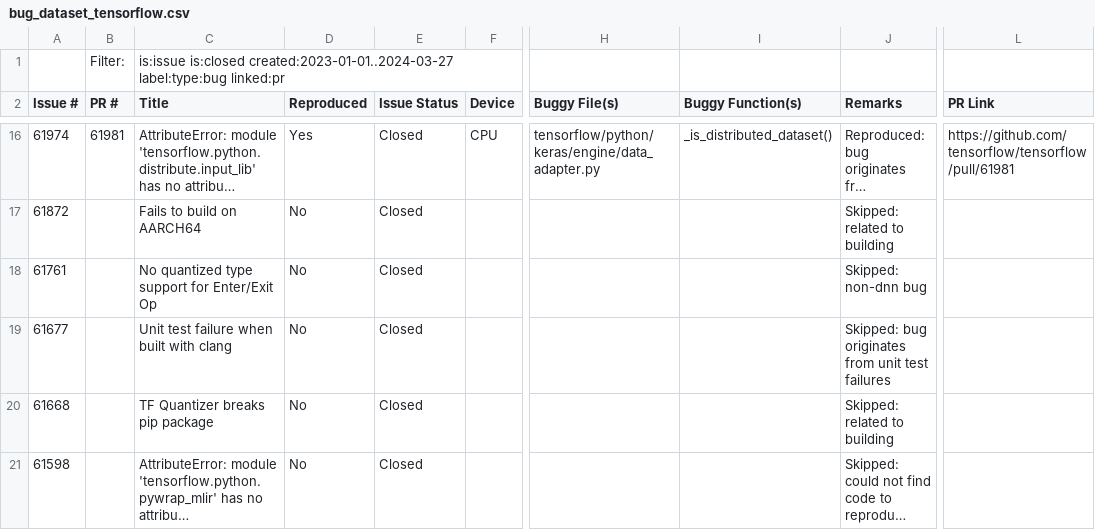
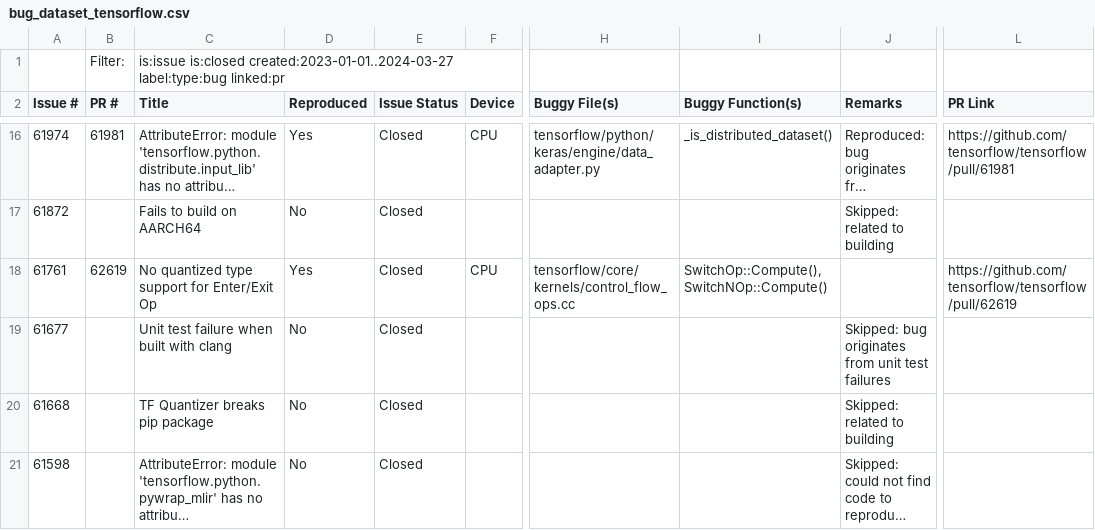
Before and after one commit to ncsu-swat/bugsindlls, a CSV file: bug_dataset_tensorflow.csv, drawn as a sheet; only a part is shown, gaps mark what is left out; long unchanged cells end in …; the diff names each change by its address in the sheet, - before the commit and + after, or states it on an @@ line.

Commit message:
Added bug from issue no. 61761 - tensorflow

```diff
--- a/bug_dataset_tensorflow.csv
+++ b/bug_dataset_tensorflow.csv
-B18 (PR #): (empty)
+B18 (PR #): 62619
-D18 (Reproduced): No
+D18 (Reproduced): Yes
-F18 (Device): (empty)
+F18 (Device): CPU
-H18 (Buggy File(s)): (empty)
+H18 (Buggy File(s)): tensorflow/core/kernels/control_flow_ops.cc
-I18 (Buggy Function(s)): (empty)
+I18 (Buggy Function(s)): SwitchOp::Compute(),SwitchNOp::Compute()
-J18 (Remarks): Skipped: non-dnn bug
+J18 (Remarks): (empty)
-L18 (PR Link): (empty)
+L18 (PR Link): https://github.com/tensorflow/tensorflow/pull/62619
```
Also changed, not shown: 3 other files.
